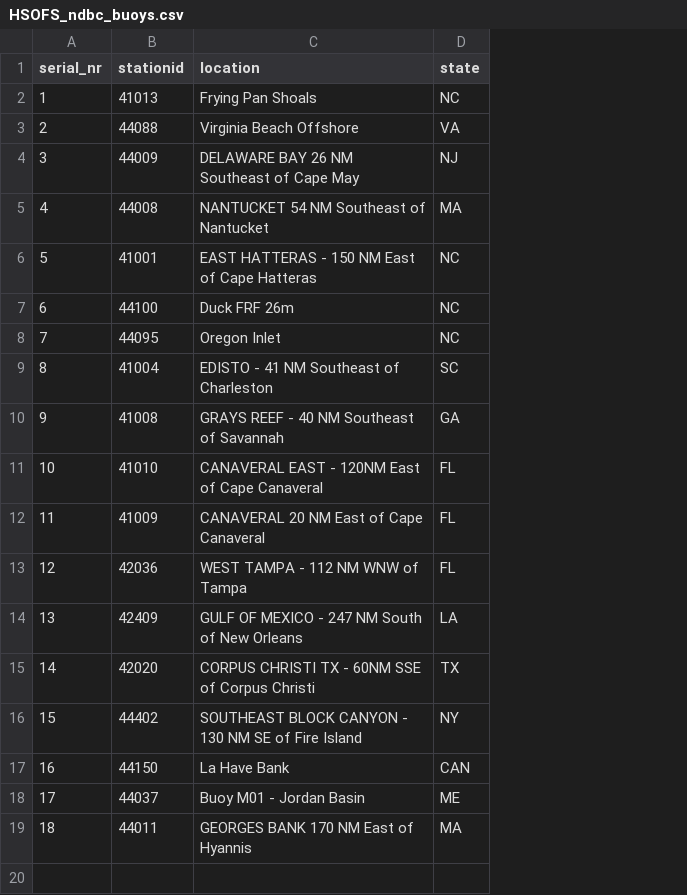
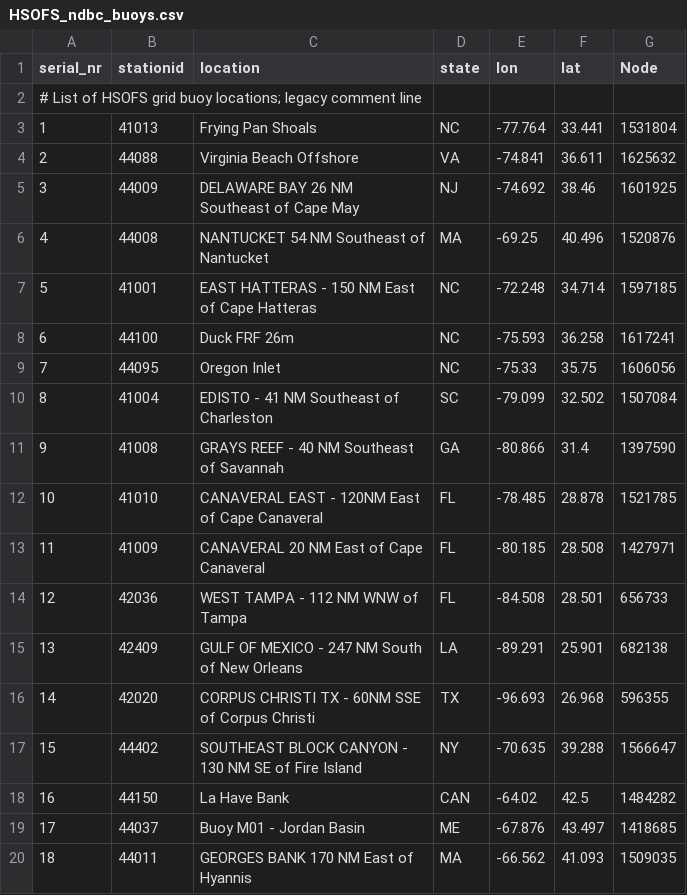
Before and after one commit to RENCI/AST_gridstations, a CSV file: full_stationlist/supporting_data/HSOFS_ndbc_buoys.csv, drawn as a sheet; addresses are those after the commit; the diff names each change by its address in the sheet, - before the commit and + after, or states it on an @@ line.

Commit message:
mod-ed node numbers for HSOFS ndbc list

```diff
--- a/full_stationlist/supporting_data/HSOFS_ndbc_buoys.csv
+++ b/full_stationlist/supporting_data/HSOFS_ndbc_buoys.csv
+column E (lon), rows 3-20: -77.764 | -74.841 | -74.692 | -69.25 | -72.248 | -75.593 | -75.33 | -79.099 | -80.866 | -78.485 | -80.185 | -84.508 | -89.291 | -96.693 | -70.635 | -64.02 | -67.876 | -66.562
+column F (lat), rows 3-20: 33.441 | 36.611 | 38.46 | 40.496 | 34.714 | 36.258 | 35.75 | 32.502 | 31.4 | 28.878 | 28.508 | 28.501 | 25.901 | 26.968 | 39.288 | 42.5 | 43.497 | 41.093
+column G (Node), rows 3-20: 1531804 | 1625632 | 1601925 | 1520876 | 1597185 | 1617241 | 1606056 | 1507084 | 1397590 | 1521785 | 1427971 | 656733 | 682138 | 596355 | 1566647 | 1484282 | 1418685 | 1509035
+row 2: # List of HSOFS grid buoy locations; legacy comment line
```
